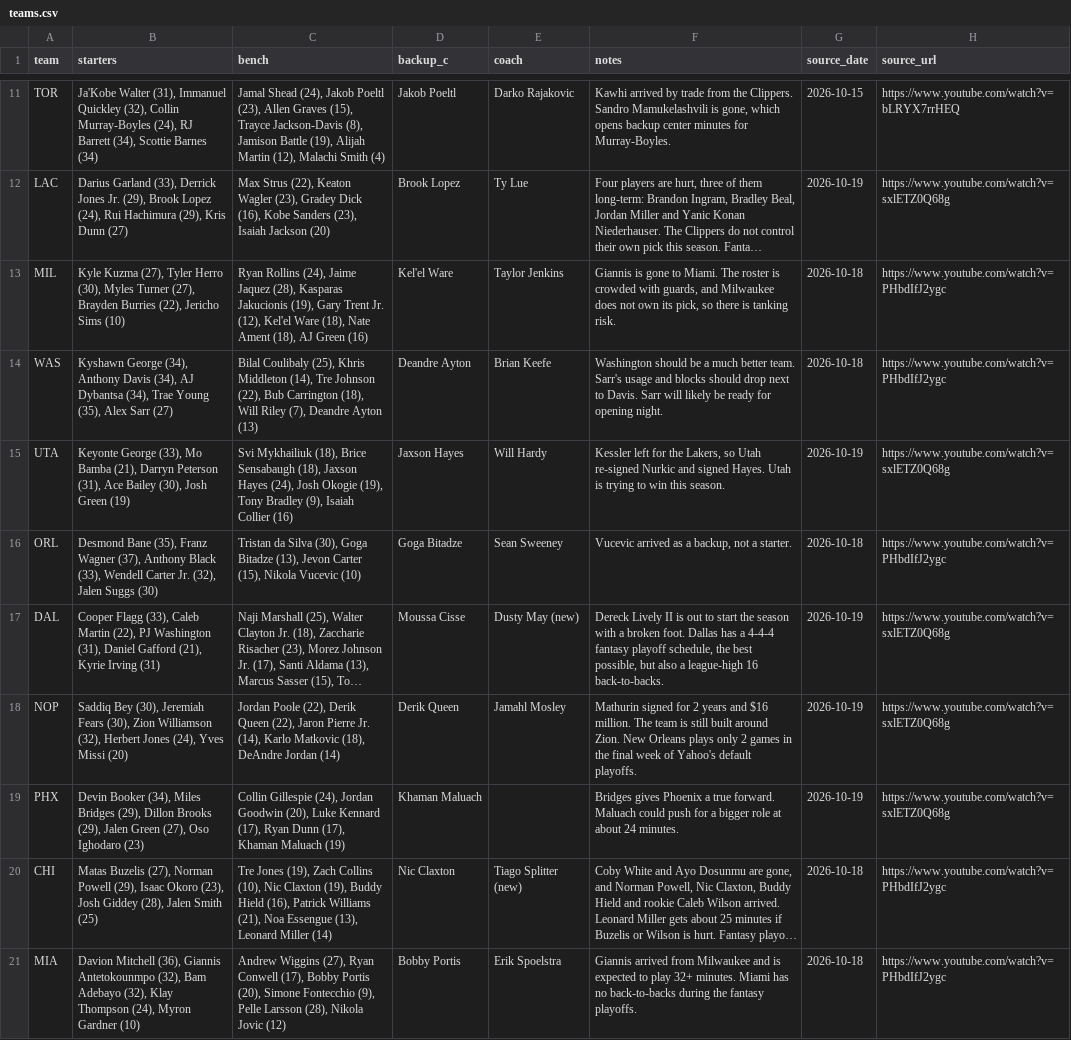
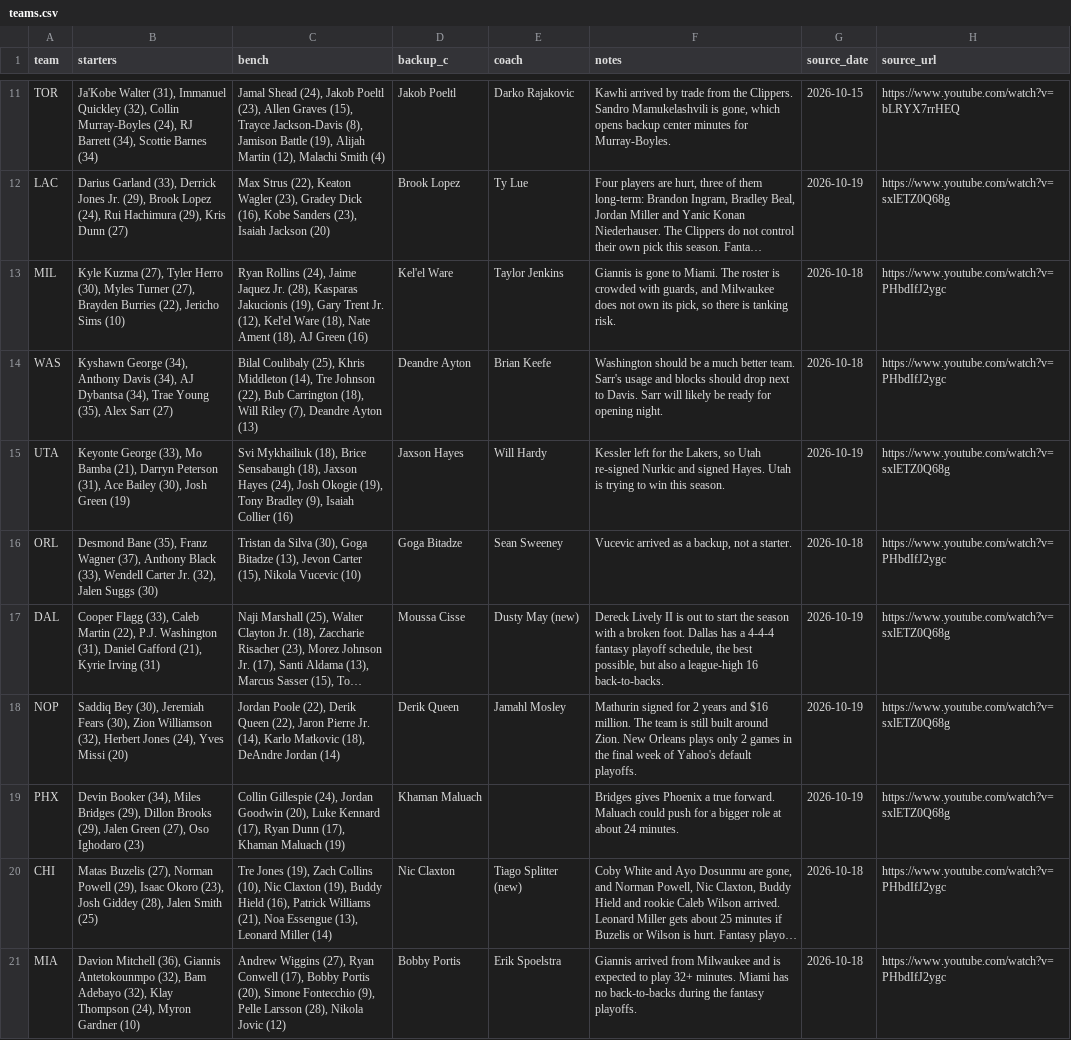
Before and after one commit to nascardataguy2/nba-2026-27, a CSV file: data/teams.csv, drawn as a sheet; only a part is shown, gaps mark what is left out; long unchanged cells end in …; the diff covers the shown part only; the diff names each change by its address in the sheet, - before the commit and + after, or states it on an @@ line.

```diff
--- a/data/teams.csv
+++ b/data/teams.csv
-C13 (bench): …Jaime Jaquez (28), Kasparas…
+C13 (bench): …Jaime Jaquez Jr. (28), Kasparas…
-B17 (starters): …Martin (22), PJ Washington (31),…
+B17 (starters): …Martin (22), P.J. Washington (31),…
```
Also changed, not shown: 6 edited cells elsewhere in this file, data/injuries.csv, data/players.csv, 14 other files.
